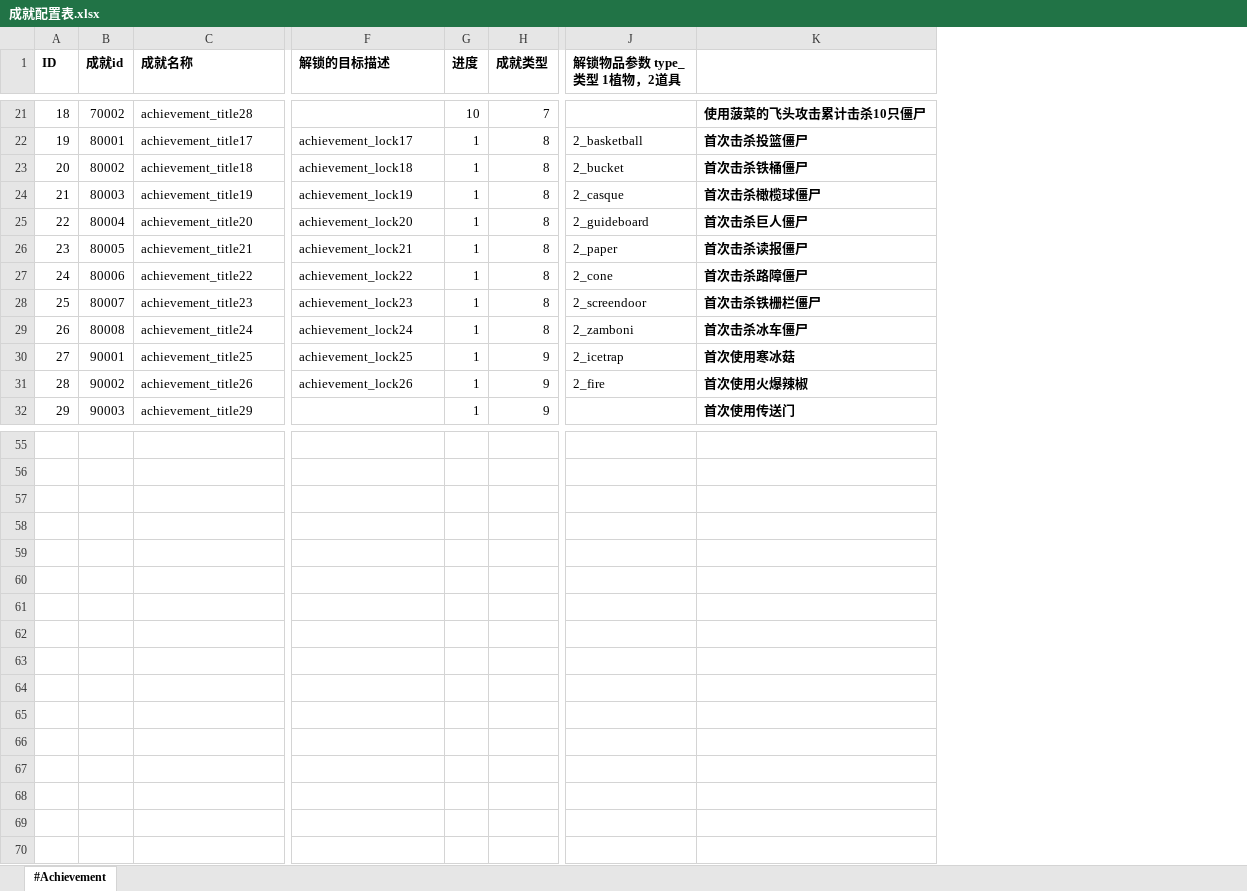
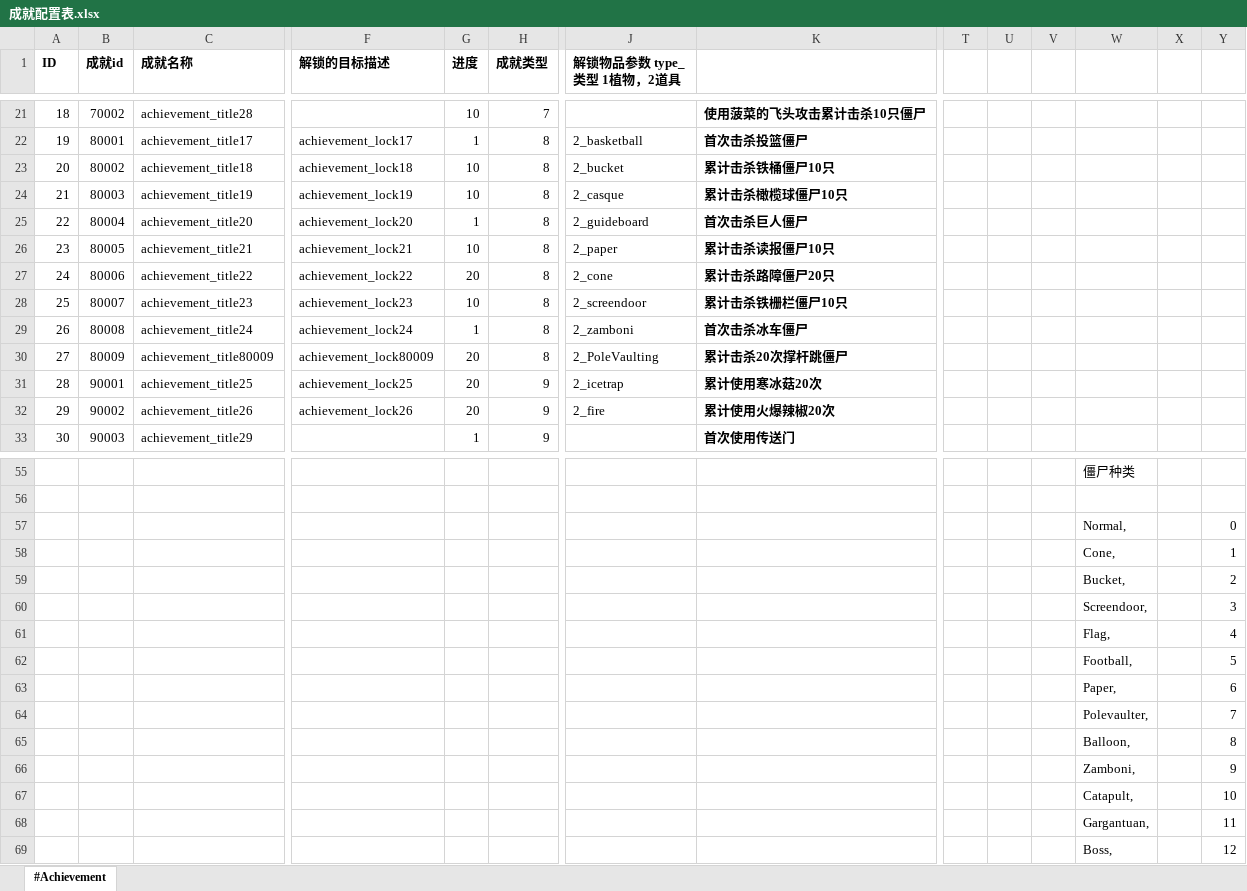
Before and after one commit to aa1345171901/Crazy-Dave-Bad-Adventure, an Excel workbook: ExcelToCs/配置/成就配置表.xlsx, sheet #Achievement, drawn as a sheet; only a part is shown, gaps mark what is left out; values as stored, in another font and other column widths than the file's, no borders; addresses are those after the commit; rows hold the shown columns only; the diff covers the shown part only; the diff names each change by its address in the sheet, - before the commit and + after, or states it on an @@ line.

```diff
--- a/ExcelToCs/配置/成就配置表.xlsx (sheet #Achievement)
+++ b/ExcelToCs/配置/成就配置表.xlsx (sheet #Achievement)
+column T, empty
+column U, empty
+column V, empty
+column W, rows 55-60: 僵尸种类 |  | Normal, | Cone, | Bucket, | Screendoor,
+column X, empty
+column Y, rows 57-60: 0 | 1 | 2 | 3
-G23:G24 (进度): 1
+G23:G24 (进度): 10
-K23: 首次击杀铁桶僵尸
+K23: 累计击杀铁桶僵尸10只
-K24: 首次击杀橄榄球僵尸
+K24: 累计击杀橄榄球僵尸10只
-G26 (进度): 1
+G26 (进度): 10
-K26: 首次击杀读报僵尸
+K26: 累计击杀读报僵尸10只
-G27 (进度): 1
+G27 (进度): 20
-K27: 首次击杀路障僵尸
+K27: 累计击杀路障僵尸20只
-G28 (进度): 1
+G28 (进度): 10
-K28: 首次击杀铁栅栏僵尸
+K28: 累计击杀铁栅栏僵尸10只
+row 30: 27 | 80009 | achievement_title80009 | achievement_lock80009 | 20 | 8 | 2_PoleVaulting | 累计击杀20次撑杆跳僵尸
@@ column A (ID) renumbered between rows 31 and 42 @@
-G31:G32 (进度): 1
+G31:G32 (进度): 20
-K31: 首次使用寒冰菇
+K31: 累计使用寒冰菇20次
-K32: 首次使用火爆辣椒
+K32: 累计使用火爆辣椒20次
-row 57: (empty)
+row 57:  |  |  |  |  |  |  |  |  |  |  | Normal, |  | 0
-row 58: (empty)
+row 58:  |  |  |  |  |  |  |  |  |  |  | Cone, |  | 1
-row 59: (empty)
+row 59:  |  |  |  |  |  |  |  |  |  |  | Bucket, |  | 2
+row 61:  |  |  |  |  |  |  |  |  |  |  | Flag, |  | 4
+row 62:  |  |  |  |  |  |  |  |  |  |  | Football, |  | 5
+row 63:  |  |  |  |  |  |  |  |  |  |  | Paper, |  | 6
+row 64:  |  |  |  |  |  |  |  |  |  |  | Polevaulter, |  | 7
+row 65:  |  |  |  |  |  |  |  |  |  |  | Balloon, |  | 8
+row 66:  |  |  |  |  |  |  |  |  |  |  | Zamboni, |  | 9
+row 67:  |  |  |  |  |  |  |  |  |  |  | Catapult, |  | 10
+row 68:  |  |  |  |  |  |  |  |  |  |  | Gargantuan, |  | 11
+row 69:  |  |  |  |  |  |  |  |  |  |  | Boss, |  | 12
```
Also changed, not shown: 1 removed row elsewhere in this sheet, formulas that keep their value, ExcelToCs/配置/商店配置表.xlsx, ExcelToCs/配置/文本配置表.xlsx, 14 other files.
